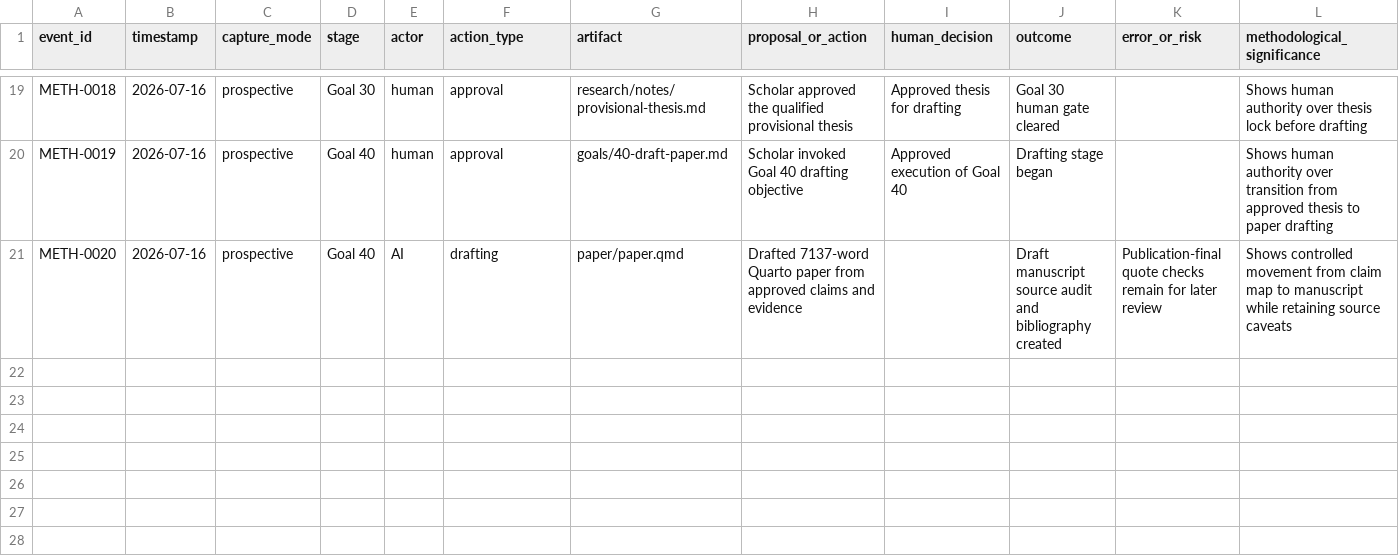
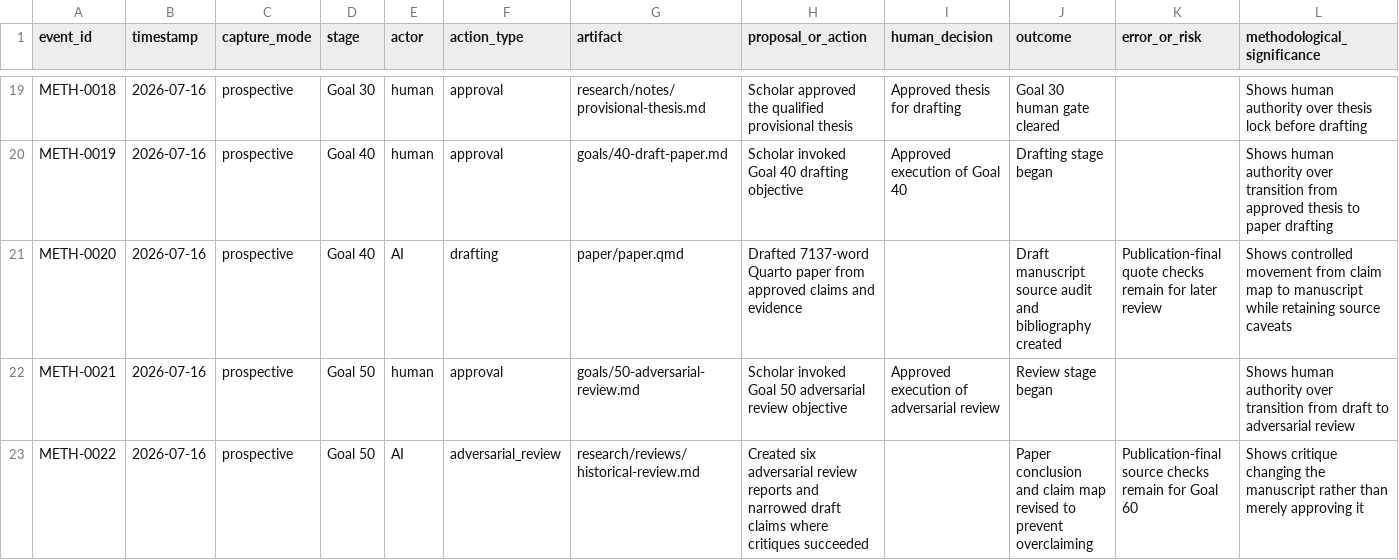
Before and after one commit to ashitaka-emishi/john-brown-metaphor-analysis, a CSV file: case-study/process-events.csv, drawn as a sheet; only a part is shown, gaps mark what is left out; rows hold the shown columns only; the diff names each change by its address in the sheet, - before the commit and + after, or states it on an @@ line.

Commit message:
Conduct adversarial scholarly review

```diff
--- a/case-study/process-events.csv
+++ b/case-study/process-events.csv
+row 22: METH-0021 | 2026-07-16 | prospective | Goal 50 | human | approval | goals/50-adversarial-review.md | Scholar invoked Goal 50 adversarial review objective | Approved execution of adversarial review | Review stage began |  | Shows human authority over transition from draft to adversarial review
+row 23: METH-0022 | 2026-07-16 | prospective | Goal 50 | AI | adversarial_review | research/reviews/historical-review.md | Created six adversarial review reports and narrowed draft claims where critiques succeeded |  | Paper conclusion and claim map revised to prevent overclaiming | Publication-final source checks remain for Goal 60 | Shows critique changing the manuscript rather than merely approving it
```
Also changed, not shown: case-study/intervention-log.csv, research/data/claims.csv, 8 other files.
